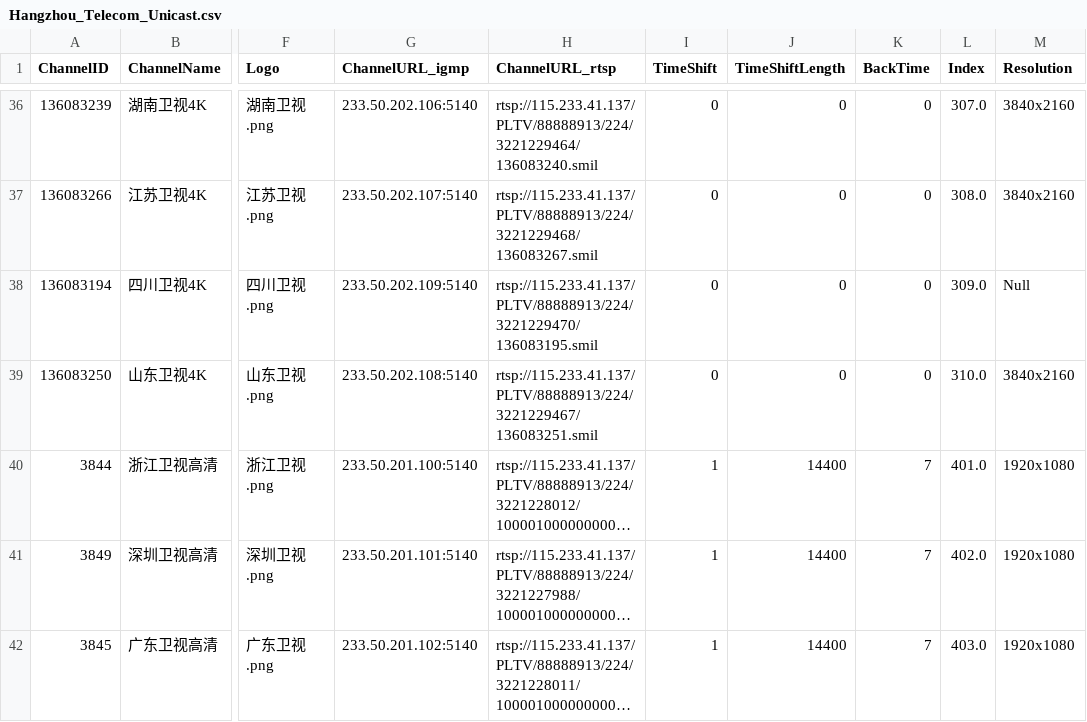
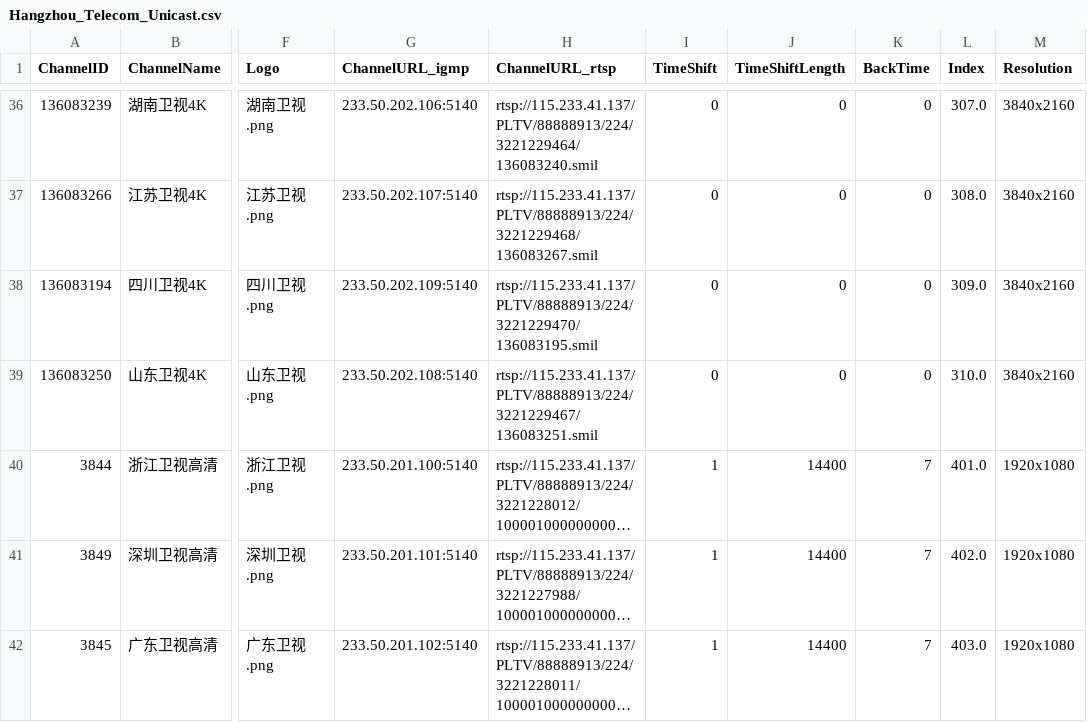
Before and after one commit to FHZDCJ/Zhejiang_Telecom_IPTV, a CSV file: Hangzhou_Unicast/Hangzhou_Telecom_Unicast.csv, drawn as a sheet; only a part is shown, gaps mark what is left out; long unchanged cells end in …; the diff names each change by its address in the sheet, - before the commit and + after, or states it on an @@ line.

```diff
--- a/Hangzhou_Unicast/Hangzhou_Telecom_Unicast.csv
+++ b/Hangzhou_Unicast/Hangzhou_Telecom_Unicast.csv
-M38 (Resolution): Null
+M38 (Resolution): 3840x2160
```
Also changed, not shown: Hangzhou_Multicast_Unicast/Hangzhou_Multicast_Unicast.csv, Zhejiang_Multicast/IPTV_Channels.csv.
